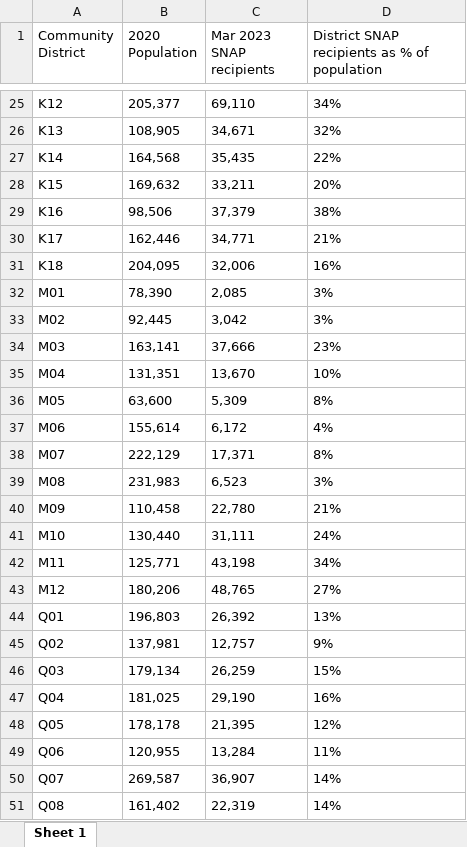
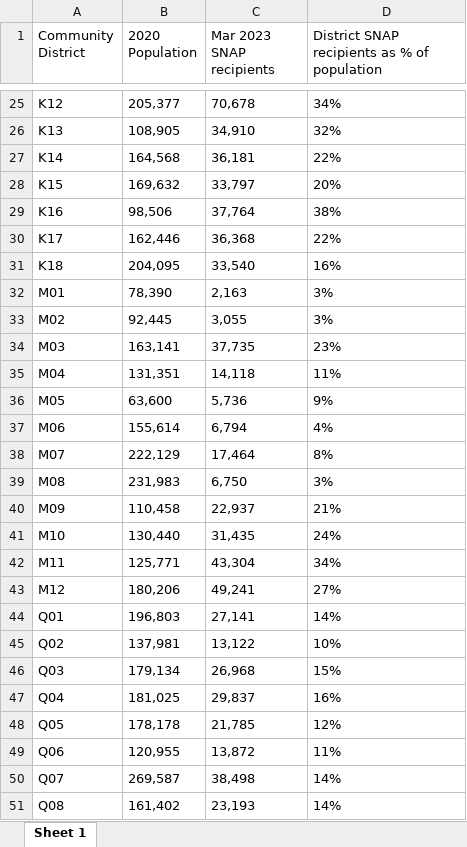
Before and after one commit to NewYorkCityCouncil/food_insecurity, an Excel workbook: visuals/info_table.xlsx, sheet Sheet 1, drawn as a sheet; only a part is shown, gaps mark what is left out; values as stored, in another font and other column widths than the file's, no borders; the diff covers the shown part only; the diff names each change by its address in the sheet, - before the commit and + after, or states it on an @@ line.

Commit message:
update cfc, snap, and food insecurity maps

```diff
--- a/visuals/info_table.xlsx (sheet Sheet 1)
+++ b/visuals/info_table.xlsx (sheet Sheet 1)
-C25 (Mar 2023 SNAP recipients): 69,110
+C25 (Mar 2023 SNAP recipients): 70,678
-C26 (Mar 2023 SNAP recipients): 34,671
+C26 (Mar 2023 SNAP recipients): 34,910
-C27 (Mar 2023 SNAP recipients): 35,435
+C27 (Mar 2023 SNAP recipients): 36,181
-C28 (Mar 2023 SNAP recipients): 33,211
+C28 (Mar 2023 SNAP recipients): 33,797
-C29 (Mar 2023 SNAP recipients): 37,379
+C29 (Mar 2023 SNAP recipients): 37,764
-C30 (Mar 2023 SNAP recipients): 34,771
+C30 (Mar 2023 SNAP recipients): 36,368
-D30: 21%
+D30: 22%
-C31 (Mar 2023 SNAP recipients): 32,006
+C31 (Mar 2023 SNAP recipients): 33,540
-C32 (Mar 2023 SNAP recipients): 2,085
+C32 (Mar 2023 SNAP recipients): 2,163
-C33 (Mar 2023 SNAP recipients): 3,042
+C33 (Mar 2023 SNAP recipients): 3,055
-C34 (Mar 2023 SNAP recipients): 37,666
+C34 (Mar 2023 SNAP recipients): 37,735
-C35 (Mar 2023 SNAP recipients): 13,670
+C35 (Mar 2023 SNAP recipients): 14,118
-D35: 10%
+D35: 11%
-C36 (Mar 2023 SNAP recipients): 5,309
+C36 (Mar 2023 SNAP recipients): 5,736
-D36: 8%
+D36: 9%
-C37 (Mar 2023 SNAP recipients): 6,172
+C37 (Mar 2023 SNAP recipients): 6,794
-C38 (Mar 2023 SNAP recipients): 17,371
+C38 (Mar 2023 SNAP recipients): 17,464
-C39 (Mar 2023 SNAP recipients): 6,523
+C39 (Mar 2023 SNAP recipients): 6,750
-C40 (Mar 2023 SNAP recipients): 22,780
+C40 (Mar 2023 SNAP recipients): 22,937
-C41 (Mar 2023 SNAP recipients): 31,111
+C41 (Mar 2023 SNAP recipients): 31,435
-C42 (Mar 2023 SNAP recipients): 43,198
+C42 (Mar 2023 SNAP recipients): 43,304
-C43 (Mar 2023 SNAP recipients): 48,765
+C43 (Mar 2023 SNAP recipients): 49,241
-C44 (Mar 2023 SNAP recipients): 26,392
+C44 (Mar 2023 SNAP recipients): 27,141
-D44: 13%
+D44: 14%
-C45 (Mar 2023 SNAP recipients): 12,757
+C45 (Mar 2023 SNAP recipients): 13,122
-D45: 9%
+D45: 10%
-C46 (Mar 2023 SNAP recipients): 26,259
+C46 (Mar 2023 SNAP recipients): 26,968
-C47 (Mar 2023 SNAP recipients): 29,190
+C47 (Mar 2023 SNAP recipients): 29,837
-C48 (Mar 2023 SNAP recipients): 21,395
+C48 (Mar 2023 SNAP recipients): 21,785
-C49 (Mar 2023 SNAP recipients): 13,284
+C49 (Mar 2023 SNAP recipients): 13,872
-C50 (Mar 2023 SNAP recipients): 36,907
+C50 (Mar 2023 SNAP recipients): 38,498
-C51 (Mar 2023 SNAP recipients): 22,319
+C51 (Mar 2023 SNAP recipients): 23,193
```
Also changed, not shown: 46 edited cells elsewhere in this sheet, 23 other files.
